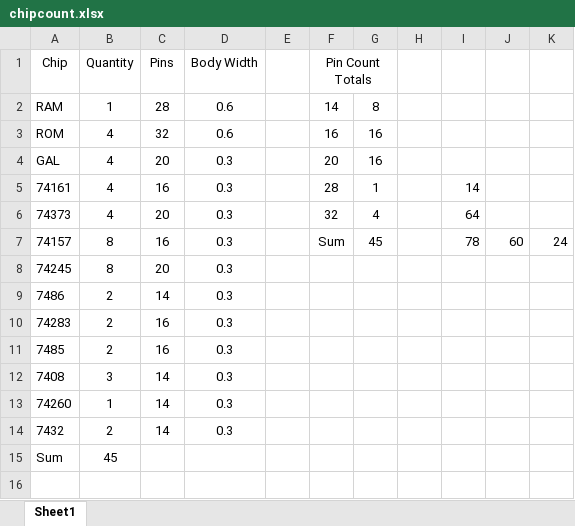
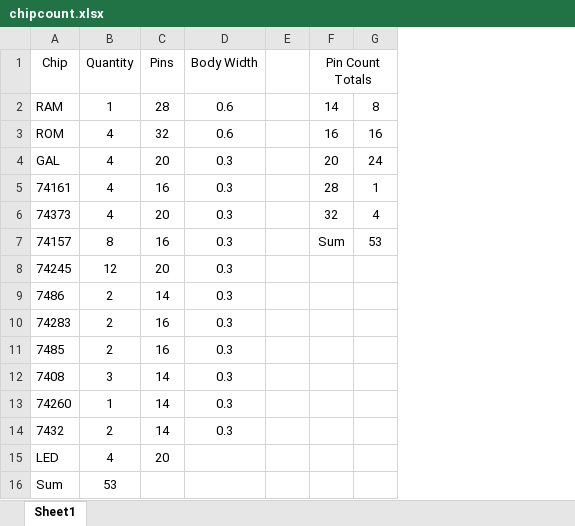
Before and after one commit to ddotcole/8bitcpu, an Excel workbook: chipcount.xlsx, sheet Sheet1, drawn as a sheet; values as stored, in another font and other column widths than the file's, no borders; removed rows and columns are numbered as before the commit, all else as after; the diff names each change by its address in the sheet, - before the commit and + after, or states it on an @@ line.

Commit message:
Changes to be committed: 	modified:   chipcount.xlsx 	modified:   layout_wirewrap.diy

```diff
--- a/chipcount.xlsx (sheet Sheet1)
+++ b/chipcount.xlsx (sheet Sheet1)
-column H, empty
-column I, rows 5-7: 14 | 64 | 78
-column J, row 7: 60
-column K, row 7: 24
-G4: 16
+G4: 24
-G7: 45
+G7: 53
-B8 (Quantity): 8
+B8 (Quantity): 12
+row 15: LED | 4 | 20
-B16 (Quantity): 45
+B16 (Quantity): 53
```
Also changed, not shown: formulas that keep their value, 1 other file.
